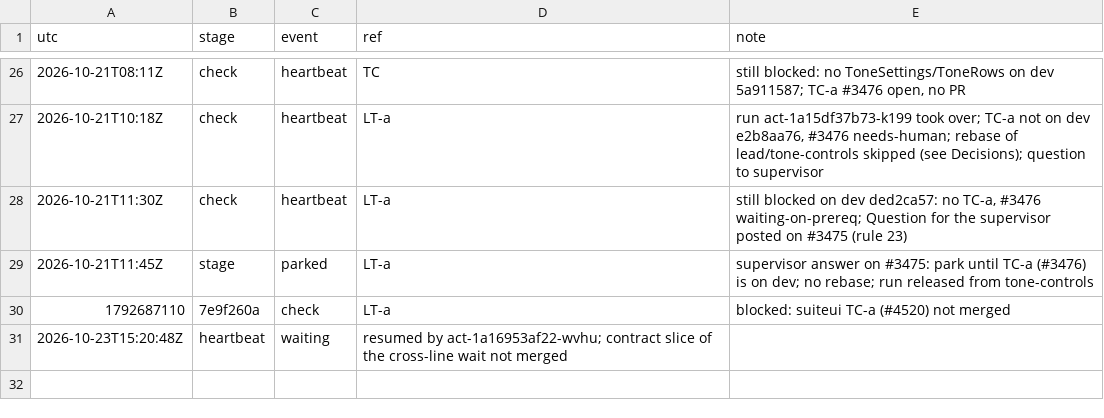
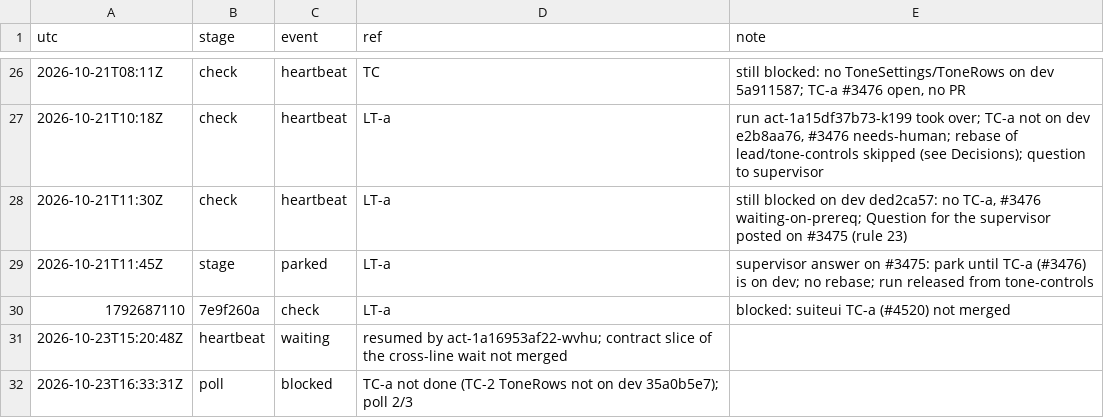
Before and after one commit to qbtrix/creative-apps, a TSV file: docs/leads/library-tone-controls/timeline.tsv, drawn as a sheet; only a part is shown, gaps mark what is left out; the diff names each change by its address in the sheet, - before the commit and + after, or states it on an @@ line.

Commit message:
docs(leads): library-tone-controls still waits on TC-a

```diff
--- a/docs/leads/library-tone-controls/timeline.tsv
+++ b/docs/leads/library-tone-controls/timeline.tsv
+row 32: 2026-10-23T16:33:31Z | poll | blocked | TC-a not done (TC-2 ToneRows not on dev 35a0b5e7); poll 2/3
```
Also changed, not shown: 1 other file.
